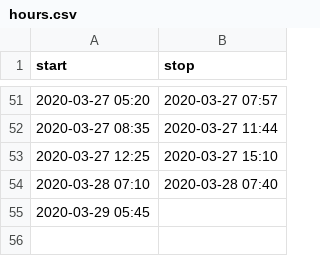
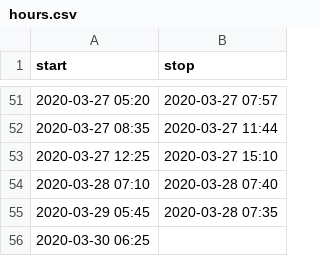
Before and after one commit to mlbowser/journal2020, a CSV file: data/hours.csv, drawn as a sheet; only a part is shown, gaps mark what is left out.

```diff
--- a/data/hours.csv
+++ b/data/hours.csv
@@ -54,2 +54,3 @@ start,stop
 2020-03-28 07:10,2020-03-28 07:40
-2020-03-29 05:45,
+2020-03-29 05:45,2020-03-28 07:35
+2020-03-30 06:25,
```
Also changed, not shown: 1 other file.
